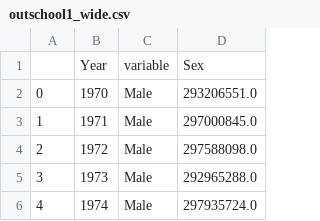
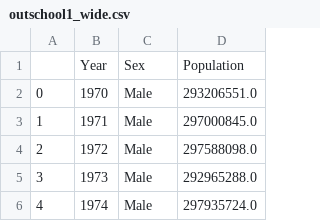
Before and after one commit to Clairinechendra/FIT3179, a CSV file: Edu Data/outschool1_wide.csv, drawn as a sheet; only a part is shown.

Commit message:
Update outschool1_wide.csv

```diff
--- a/Edu Data/outschool1_wide.csv
+++ b/Edu Data/outschool1_wide.csv
@@ -1,2 +1,2 @@
-,Year,variable,Sex
+,Year,Sex,Population
 0,1970,Male,293206551.0
```
